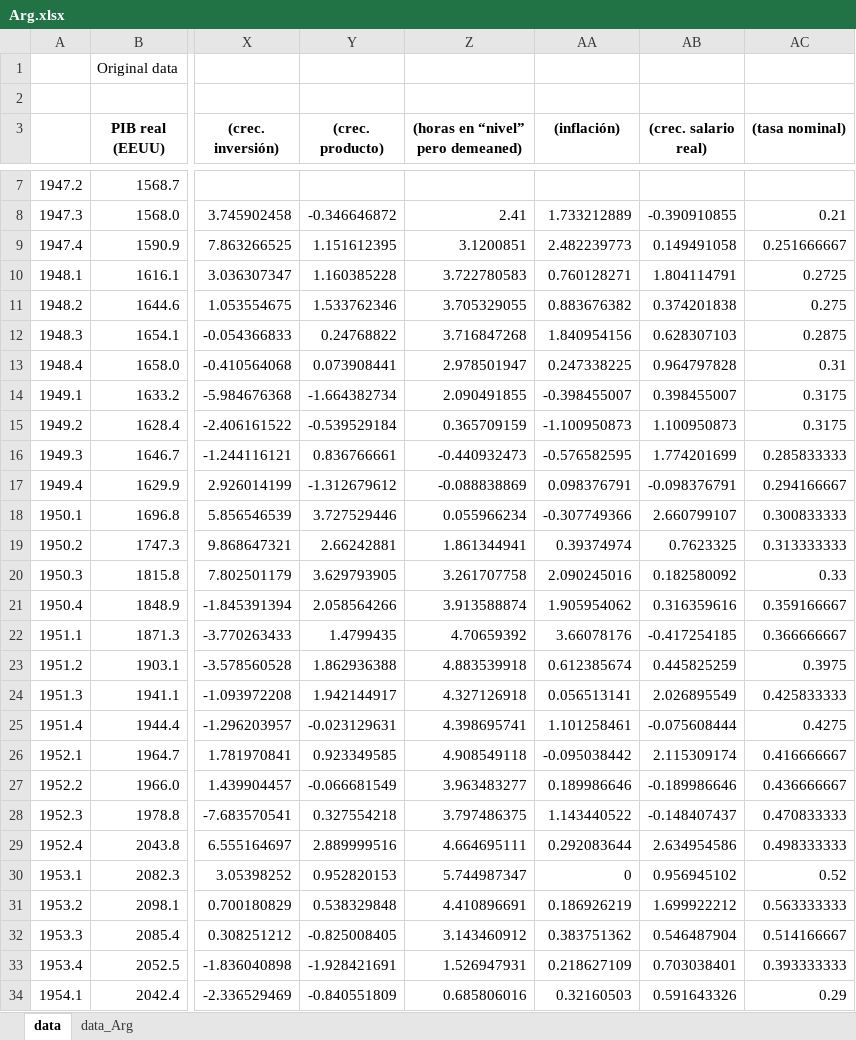
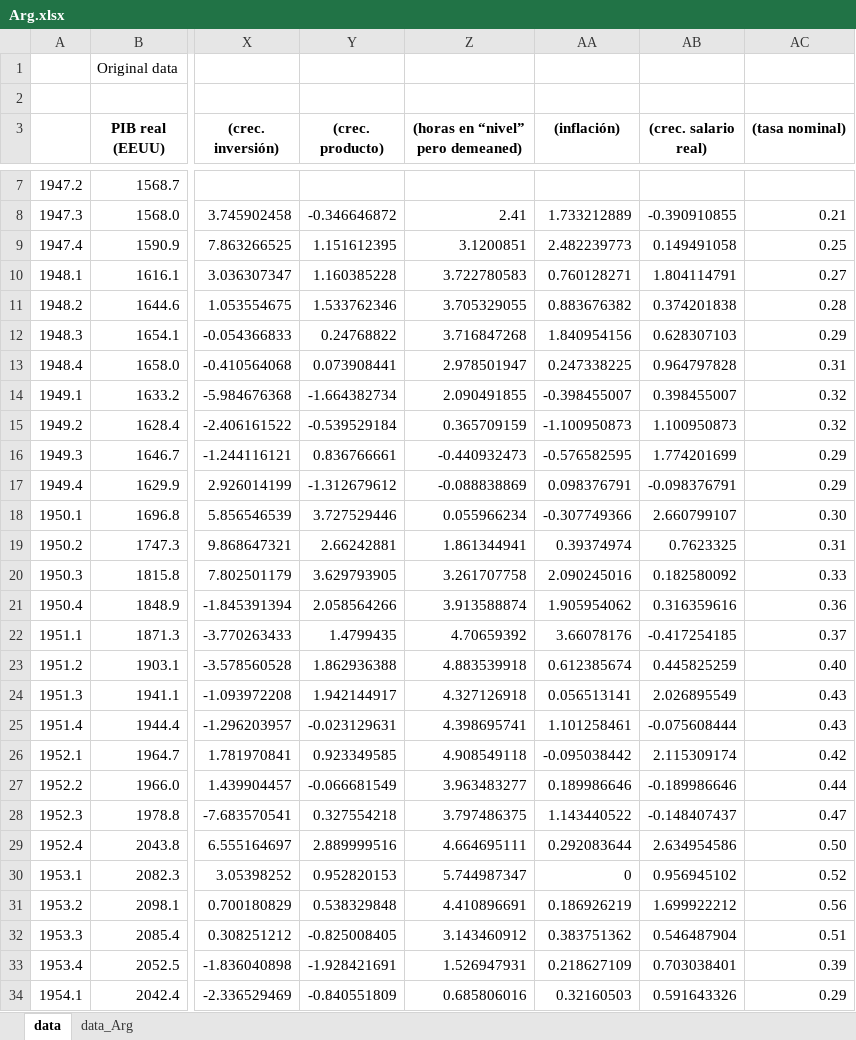
Before and after one commit to DavidGuzzi/MECTMT11, an Excel workbook: DG/data/Arg.xlsx, sheet data, drawn as a sheet; only a part is shown, gaps mark what is left out; values as stored, in another font and other column widths than the file's, no borders; conditional formats not drawn; the diff covers the shown part only; the diff names each change by its address in the sheet, - before the commit and + after, or states it on an @@ line.

```diff
--- a/DG/data/Arg.xlsx (sheet data)
+++ b/DG/data/Arg.xlsx (sheet data)
-AC9 ((tasa nominal)): 0.251666667
+AC9 ((tasa nominal)): 0.25
-AC10 ((tasa nominal)): 0.2725
+AC10 ((tasa nominal)): 0.27
-AC11 ((tasa nominal)): 0.275
+AC11 ((tasa nominal)): 0.28
-AC12 ((tasa nominal)): 0.2875
+AC12 ((tasa nominal)): 0.29
-AC14:AC15 ((tasa nominal)): 0.3175
+AC14:AC15 ((tasa nominal)): 0.32
-AC16 ((tasa nominal)): 0.285833333
+AC16 ((tasa nominal)): 0.29
-AC17 ((tasa nominal)): 0.294166667
+AC17 ((tasa nominal)): 0.29
-AC18 ((tasa nominal)): 0.300833333
+AC18 ((tasa nominal)): 0.30
-AC19 ((tasa nominal)): 0.313333333
+AC19 ((tasa nominal)): 0.31
-AC21 ((tasa nominal)): 0.359166667
+AC21 ((tasa nominal)): 0.36
-AC22 ((tasa nominal)): 0.366666667
+AC22 ((tasa nominal)): 0.37
-AC23 ((tasa nominal)): 0.3975
+AC23 ((tasa nominal)): 0.40
-AC24 ((tasa nominal)): 0.425833333
+AC24 ((tasa nominal)): 0.43
-AC25 ((tasa nominal)): 0.4275
+AC25 ((tasa nominal)): 0.43
-AC26 ((tasa nominal)): 0.416666667
+AC26 ((tasa nominal)): 0.42
-AC27 ((tasa nominal)): 0.436666667
+AC27 ((tasa nominal)): 0.44
-AC28 ((tasa nominal)): 0.470833333
+AC28 ((tasa nominal)): 0.47
-AC29 ((tasa nominal)): 0.498333333
+AC29 ((tasa nominal)): 0.50
-AC31 ((tasa nominal)): 0.563333333
+AC31 ((tasa nominal)): 0.56
-AC32 ((tasa nominal)): 0.514166667
+AC32 ((tasa nominal)): 0.51
-AC33 ((tasa nominal)): 0.393333333
+AC33 ((tasa nominal)): 0.39
```
Also changed, not shown: 190 edited cells elsewhere in this sheet, sheet data_Arg, 10 other files.
